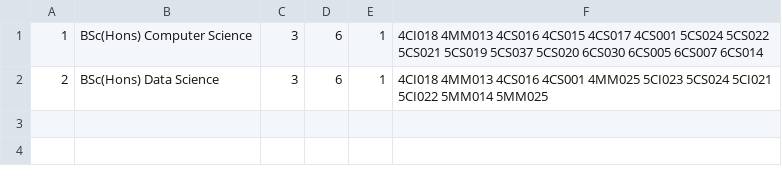
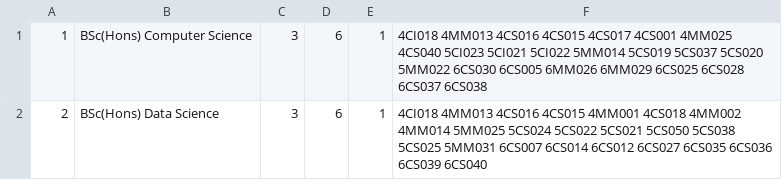
Before and after one commit to Magus4450/CMS-Java-Swing, a CSV file: DummyData/courseData.csv, drawn as a sheet.

```diff
--- a/DummyData/courseData.csv
+++ b/DummyData/courseData.csv
@@ -1,2 +1,2 @@
-1,BSc(Hons) Computer Science,3,6,1,4CI018 4MM013 4CS016 4CS015 4CS017 4CS001 5CS024 5CS022 5CS021 5CS019 5CS037 5CS020 6CS030 6CS005 6CS007 6CS014
-2,BSc(Hons) Data Science,3,6,1,4CI018 4MM013 4CS016 4CS001 4MM025 5CI023 5CS024 5CI021 5CI022 5MM014 5MM025
+1,BSc(Hons) Computer Science,3,6,1,4CI018 4MM013 4CS016 4CS015 4CS017 4CS001 4MM025 4CS040 5CI023 5CI021 5CI022 5MM014 5CS019 5CS037 5CS020 5MM022 6CS030 6CS005 6MM026 6MM029 6CS025 6CS028 6CS037 6CS038
+2,BSc(Hons) Data Science,3,6,1,4CI018 4MM013 4CS016 4CS015 4MM001 4CS018 4MM002 4MM014 5MM025 5CS024 5CS022 5CS021 5CS050 5CS038 5CS025 5MM031 6CS007 6CS014 6CS012 6CS027 6CS035 6CS036 6CS039 6CS040
```
Also changed, not shown: DummyData/moduleData.csv, 15 other files.
